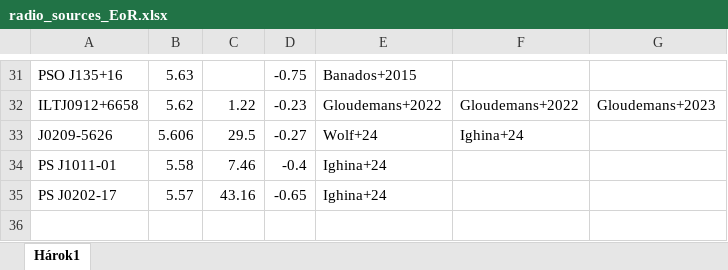
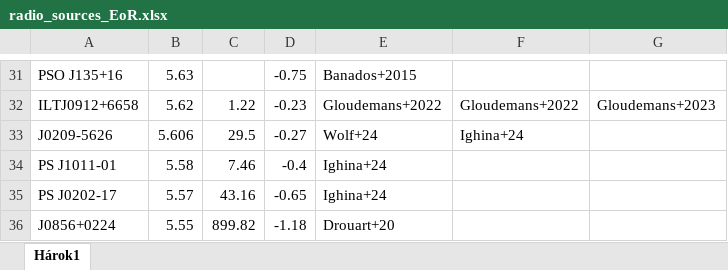
Before and after one commit to tomassoltinsky/tomassoltinsky.github.io, an Excel workbook: datasets/radio_sources_EoR.xlsx, sheet Hárok1, drawn as a sheet; only a part is shown, gaps mark what is left out; values as stored, in another font and other column widths than the file's, no borders; the diff names each change by its address in the sheet, - before the commit and + after, or states it on an @@ line.

Commit message:
Add files via upload

```diff
--- a/datasets/radio_sources_EoR.xlsx (sheet Hárok1)
+++ b/datasets/radio_sources_EoR.xlsx (sheet Hárok1)
+row 36: J0856+0224 | 5.55 | 899.82 | -1.18 | Drouart+20
```
